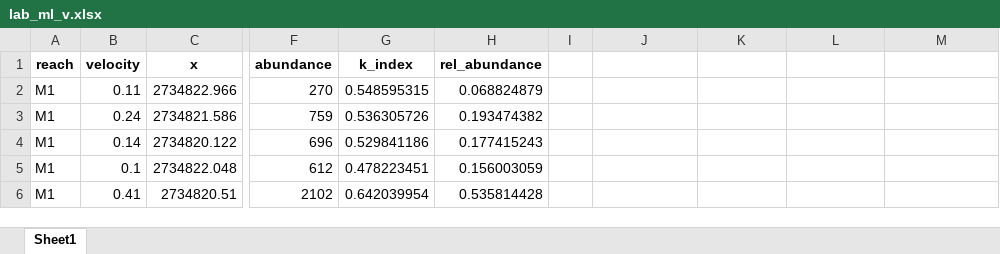
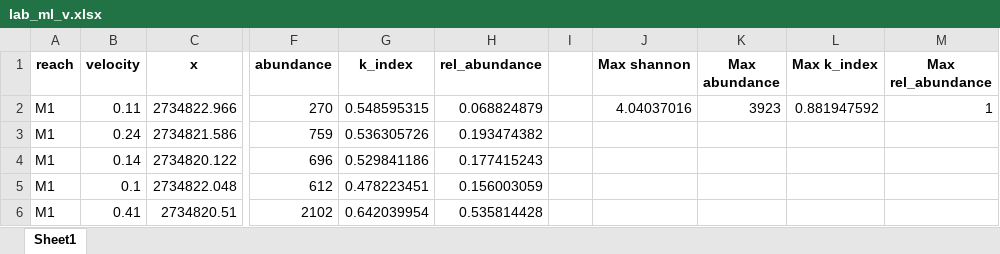
Before and after one commit to mirjamscheib/Masters_Thesis, an Excel workbook: Pre_Processing/abiotic_mi_sampling/lab_ml_v.xlsx, sheet Sheet1, drawn as a sheet; only a part is shown, gaps mark what is left out; values as stored, in another font and other column widths than the file's, no borders; the diff names each change by its address in the sheet, - before the commit and + after, or states it on an @@ line.

```diff
--- a/Pre_Processing/abiotic_mi_sampling/lab_ml_v.xlsx (sheet Sheet1)
+++ b/Pre_Processing/abiotic_mi_sampling/lab_ml_v.xlsx (sheet Sheet1)
-J1: (empty)
+J1: Max shannon
-K1: (empty)
+K1: Max abundance
-L1: (empty)
+L1: Max k_index
-M1: (empty)
+M1: Max rel_abundance
-J2 (Max shannon): (empty)
+J2 (Max shannon): 4.04037016
-K2 (Max abundance): (empty)
+K2 (Max abundance): 3923
-L2 (Max k_index): (empty)
+L2 (Max k_index): 0.881947592
-M2 (Max rel_abundance): (empty)
+M2 (Max rel_abundance): 1
```
Also changed, not shown: Stat_Analysis/evaluation_metrics_all.xlsx, 28 other files.
